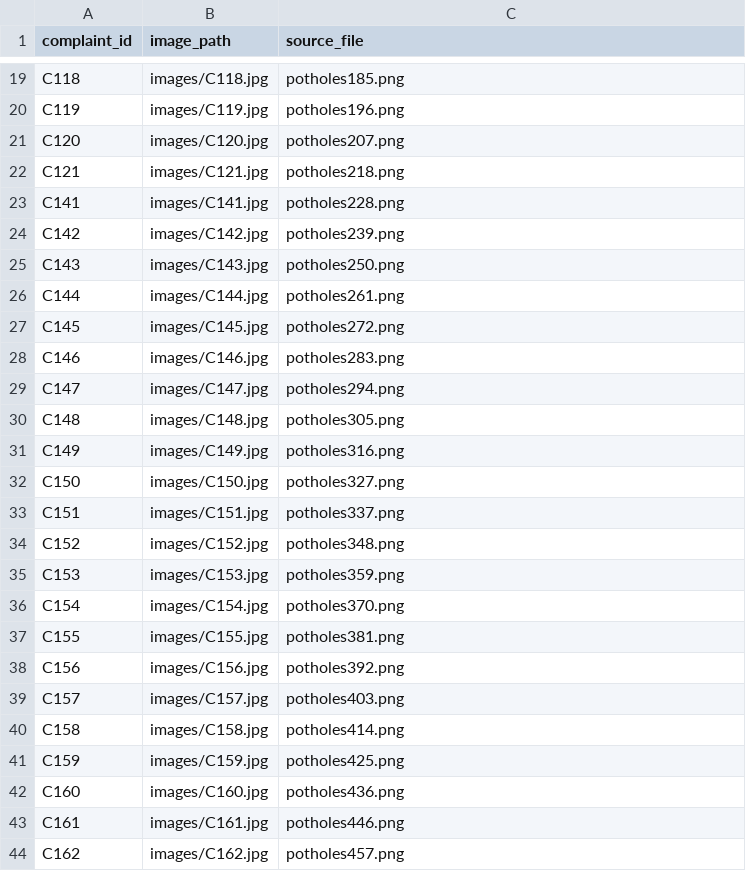
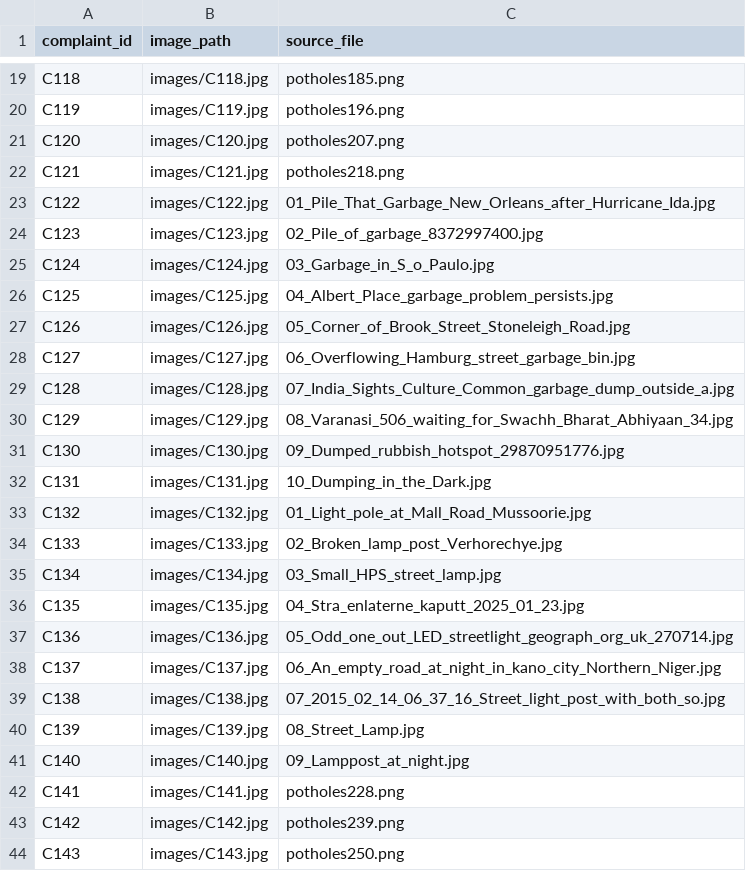
Before and after one commit to AanchalGupta1162/CivicLensKG, a CSV file: images/image_manifest.csv, drawn as a sheet; only a part is shown, gaps mark what is left out; the shorter side is filled out with more unchanged rows.

Commit message:
added images for new cases

```diff
--- a/images/image_manifest.csv
+++ b/images/image_manifest.csv
@@ -22,2 +22,21 @@ C120,images/C120.jpg,potholes207.png
 C121,images/C121.jpg,potholes218.png
+C122,images/C122.jpg,01_Pile_That_Garbage_New_Orleans_after_Hurricane_Ida.jpg
+C123,images/C123.jpg,02_Pile_of_garbage_8372997400.jpg
+C124,images/C124.jpg,03_Garbage_in_S_o_Paulo.jpg
+C125,images/C125.jpg,04_Albert_Place_garbage_problem_persists.jpg
+C126,images/C126.jpg,05_Corner_of_Brook_Street_Stoneleigh_Road.jpg
+C127,images/C127.jpg,06_Overflowing_Hamburg_street_garbage_bin.jpg
+C128,images/C128.jpg,07_India_Sights_Culture_Common_garbage_dump_outside_a.jpg
+C129,images/C129.jpg,08_Varanasi_506_waiting_for_Swachh_Bharat_Abhiyaan_34.jpg
+C130,images/C130.jpg,09_Dumped_rubbish_hotspot_29870951776.jpg
+C131,images/C131.jpg,10_Dumping_in_the_Dark.jpg
+C132,images/C132.jpg,01_Light_pole_at_Mall_Road_Mussoorie.jpg
+C133,images/C133.jpg,02_Broken_lamp_post_Verhorechye.jpg
+C134,images/C134.jpg,03_Small_HPS_street_lamp.jpg
+C135,images/C135.jpg,04_Stra_enlaterne_kaputt_2025_01_23.jpg
+C136,images/C136.jpg,05_Odd_one_out_LED_streetlight_geograph_org_uk_270714.jpg
+C137,images/C137.jpg,06_An_empty_road_at_night_in_kano_city_Northern_Niger.jpg
+C138,images/C138.jpg,07_2015_02_14_06_37_16_Street_light_post_with_both_so.jpg
+C139,images/C139.jpg,08_Street_Lamp.jpg
+C140,images/C140.jpg,09_Lamppost_at_night.jpg
 C141,images/C141.jpg,potholes228.png
```
Also changed, not shown: 20 other files.
